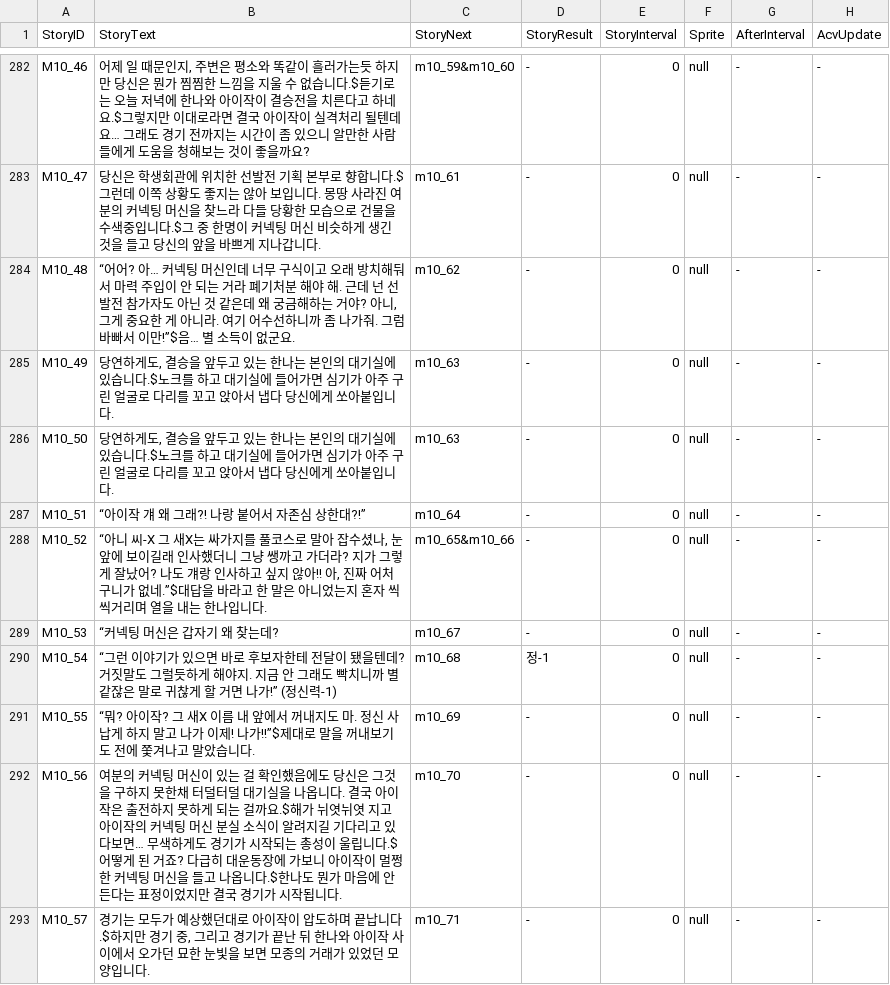
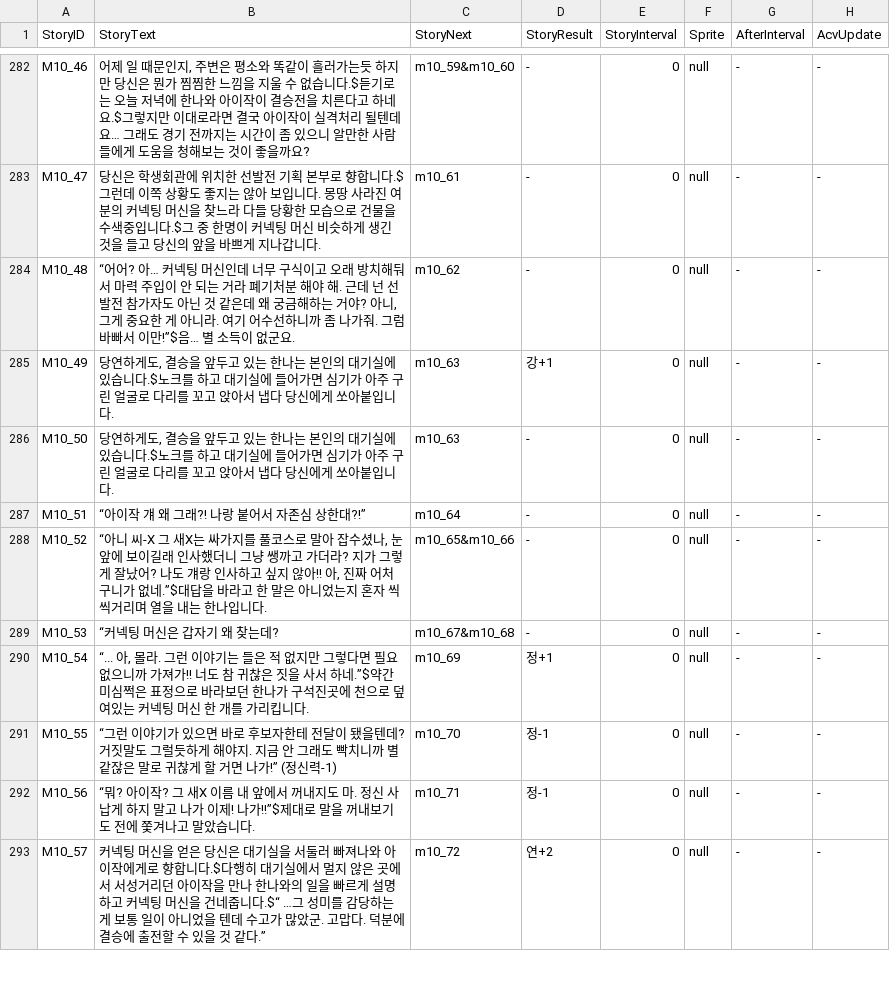
Before and after one commit to SHT4196/Academia, a CSV file: Assets/Resources/ME.CSV, drawn as a sheet; only a part is shown, gaps mark what is left out; the diff covers the shown part only.

```diff
--- a/Assets/Resources/ME.CSV
+++ b/Assets/Resources/ME.CSV
@@ -284,3 +284,3 @@ M10_47,당신은 학생회관에 위치한 선발전 기획 본부로 향합니
 M10_48,"“어어? 아… 커넥팅 머신인데 너무 구식이고 오래 방치해둬서 마력 주입이 안 되는 거라 폐기처분 해야 해. 근데 넌 선발전 참가자도 아닌 것 같은데 왜 궁금해하는 거야? 아니, 그게 중요한 게 아니라. 여기 어수선하니까 좀 나가줘. 그럼 바빠서 이만!”$음… 별 소득이 없군요.",m10_62,-,0,null,-,-
-M10_49,"당연하게도, 결승을 앞두고 있는 한나는 본인의 대기실에 있습니다.$노크를 하고 대기실에 들어가면 심기가 아주 구린 얼굴로 다리를 꼬고 앉아서 냅다 당신에게 쏘아붙입니다.",m10_63,-,0,null,-,-
+M10_49,"당연하게도, 결승을 앞두고 있는 한나는 본인의 대기실에 있습니다.$노크를 하고 대기실에 들어가면 심기가 아주 구린 얼굴로 다리를 꼬고 앉아서 냅다 당신에게 쏘아붙입니다.",m10_63,강+1,0,null,-,-
 M10_50,"당연하게도, 결승을 앞두고 있는 한나는 본인의 대기실에 있습니다.$노크를 하고 대기실에 들어가면 심기가 아주 구린 얼굴로 다리를 꼬고 앉아서 냅다 당신에게 쏘아붙입니다.",m10_63,-,0,null,-,-
@@ -288,6 +288,6 @@ M10_51,“아이작 걔 왜 그래?! 나랑 붙어서 자존심 상한대?!”,m
 M10_52,"“아니 씨-X 그 새X는 싸가지를 풀코스로 말아 잡수셨나, 눈앞에 보이길래 인사했더니 그냥 쌩까고 가더라? 지가 그렇게 잘났어? 나도 걔랑 인사하고 싶지 않아!! 아, 진짜 어처구니가 없네.”$대답을 바라고 한 말은 아니었는지 혼자 씩씩거리며 열을 내는 한나입니다.",m10_65&m10_66,-,0,null,-,-
-M10_53, “커넥팅 머신은 갑자기 왜 찾는데?,m10_67,-,0,null,-,-
-M10_54, “그런 이야기가 있으면 바로 후보자한테 전달이 됐을텐데? 거짓말도 그럴듯하게 해야지. 지금 안 그래도 빡치니까 별 같잖은 말로 귀찮게 할 거면 나가!” (정신력-1),m10_68,정-1,0,null,-,-
-M10_55, “뭐? 아이작? 그 새X 이름 내 앞에서 꺼내지도 마. 정신 사납게 하지 말고 나가 이제! 나가!!”$제대로 말을 꺼내보기도 전에 쫓겨나고 말았습니다.,m10_69,-,0,null,-,-
-M10_56,여분의 커넥팅 머신이 있는 걸 확인했음에도 당신은 그것을 구하지 못한채 터덜터덜 대기실을 나옵니다. 결국 아이작은 출전하지 못하게 되는 걸까요.$해가 뉘엿뉘엿 지고 아이작의 커넥팅 머신 분실 소식이 알려지길 기다리고 있다보면… 무색하게도 경기가 시작되는 총성이 울립니다.$어떻게 된 거죠? 다급히 대운동장에 가보니 아이작이 멀쩡한 커넥팅 머신을 들고 나옵니다.$한나도 뭔가 마음에 안 든다는 표정이었지만 결국 경기가 시작됩니다.,m10_70,-,0,null,-,-
-M10_57,"경기는 모두가 예상했던대로 아이작이 압도하며 끝납니다.$하지만 경기 중, 그리고 경기가 끝난 뒤 한나와 아이작 사이에서 오가던 묘한 눈빛을 보면 모종의 거래가 있었던 모양입니다.",m10_71,-,0,null,-,-
+M10_53, “커넥팅 머신은 갑자기 왜 찾는데?,m10_67&m10_68,-,0,null,-,-
+M10_54,"“... 아, 몰라. 그런 이야기는 들은 적 없지만 그렇다면 필요 없으니까 가져가!! 너도 참 귀찮은 짓을 사서 하네.”$약간 미심쩍은 표정으로 바라보던 한나가 구석진곳에 천으로 덮여있는 커넥팅 머신 한 개를 가리킵니다.",m10_69,정+1,0,null,-,-
+M10_55, “그런 이야기가 있으면 바로 후보자한테 전달이 됐을텐데? 거짓말도 그럴듯하게 해야지. 지금 안 그래도 빡치니까 별 같잖은 말로 귀찮게 할 거면 나가!” (정신력-1),m10_70,정-1,0,null,-,-
+M10_56, “뭐? 아이작? 그 새X 이름 내 앞에서 꺼내지도 마. 정신 사납게 하지 말고 나가 이제! 나가!!”$제대로 말을 꺼내보기도 전에 쫓겨나고 말았습니다.,m10_71,정-1,0,null,-,-
+M10_57,커넥팅 머신을 얻은 당신은 대기실을 서둘러 빠져나와 아이작에게로 향합니다.$다행히 대기실에서 멀지 않은 곳에서 서성거리던 아이작을 만나 한나와의 일을 빠르게 설명하고 커넥팅 머신을 건네줍니다.$“ …그 성미를 감당하는 게 보통 일이 아니었을 텐데 수고가 많았군. 고맙다. 덕분에 결승에 출전할 수 있을 것 같다.”,m10_72,연+2,0,null,-,-
```
Also changed, not shown: 3 added rows and 42 edited cells elsewhere in this file, Assets/Resources/ME_choice.csv, 16 other files.
